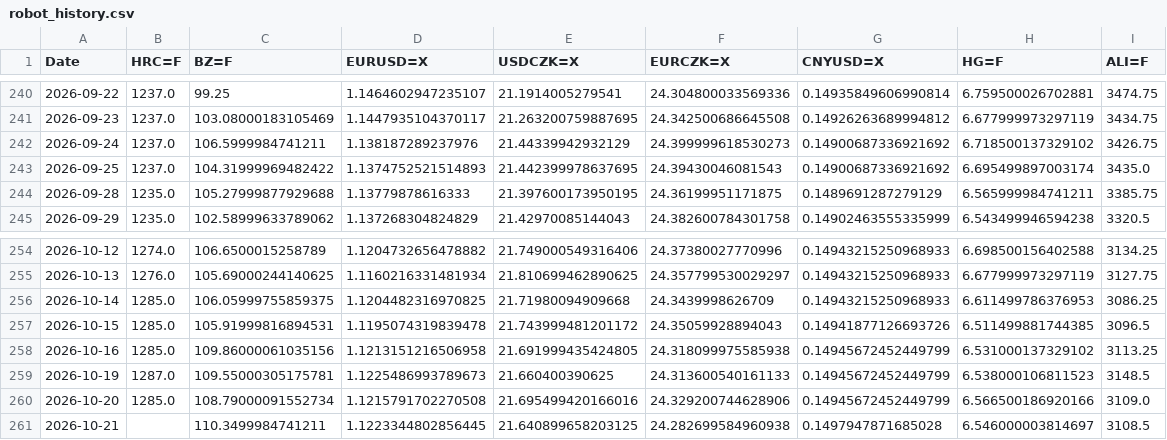
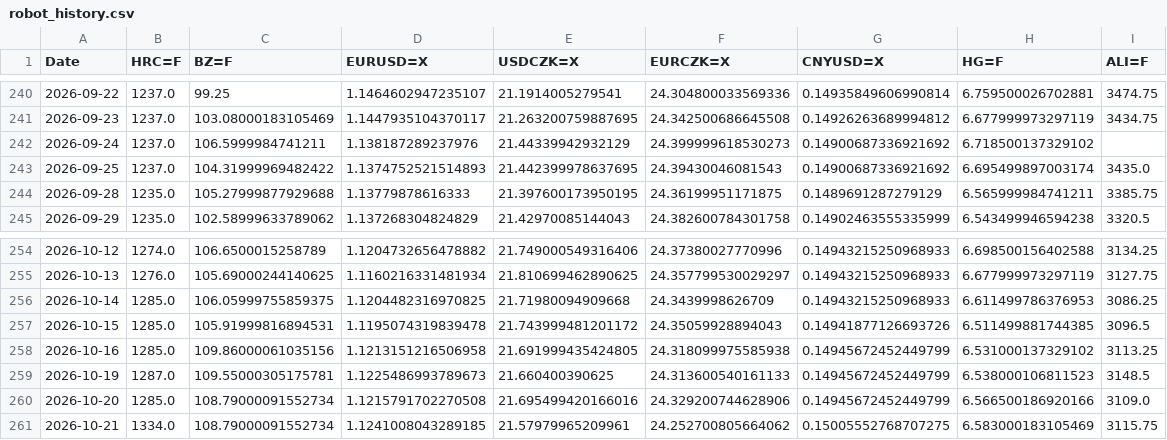
Before and after one commit to Glock17G5/nakupni-dashboard, a CSV file: robot_history.csv, drawn as a sheet; only a part is shown, gaps mark what is left out.

```diff
--- a/robot_history.csv
+++ b/robot_history.csv
@@ -241,3 +241,3 @@ Date,HRC=F,BZ=F,EURUSD=X,USDCZK=X,EURCZK=X,CNYUSD=X,HG=F,ALI=F
 2026-09-23,1237.0,103.08000183105469,1.1447935104370117,21.263200759887695,24.342500686645508,0.14926263689994812,6.677999973297119,3434.75
-2026-09-24,1237.0,106.5999984741211,1.138187289237976,21.44339942932129,24.399999618530273,0.14900687336921692,6.718500137329102,3426.75
+2026-09-24,1237.0,106.5999984741211,1.138187289237976,21.44339942932129,24.399999618530273,0.14900687336921692,6.718500137329102,
 2026-09-25,1237.0,104.31999969482422,1.1374752521514893,21.442399978637695,24.39430046081543,0.14900687336921692,6.695499897003174,3435.0
@@ -260,2 +260,2 @@ Date,HRC=F,BZ=F,EURUSD=X,USDCZK=X,EURCZK=X,CNYUSD=X,HG=F,ALI=F
 2026-10-20,1285.0,108.79000091552734,1.1215791702270508,21.695499420166016,24.329200744628906,0.14945672452449799,6.566500186920166,3109.0
-2026-10-21,,110.3499984741211,1.1223344802856445,21.640899658203125,24.282699584960938,0.1497947871685028,6.546000003814697,3108.5
+2026-10-21,1334.0,108.79000091552734,1.1241008043289185,21.57979965209961,24.252700805664062,0.15005552768707275,6.583000183105469,3115.75
```
Also changed, not shown: 1 other file.
